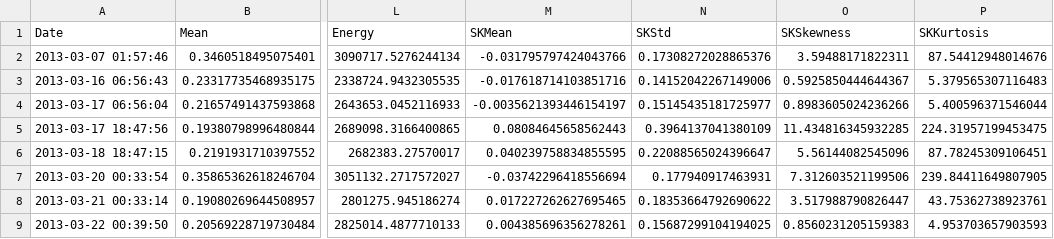
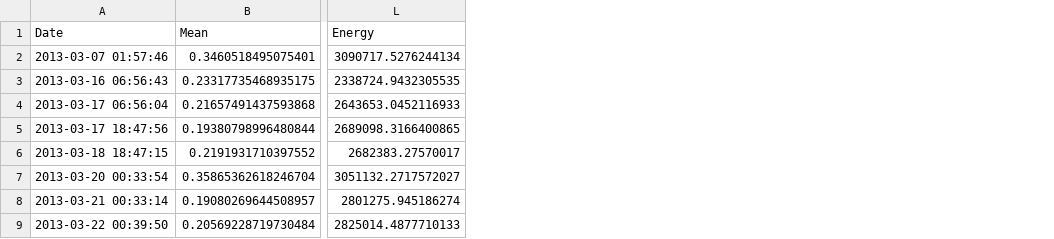
Before and after one commit to buchbindern/MathworksInPython, a CSV file: WindTurbineDegradation/wt_bearing_features.csv, drawn as a sheet; only a part is shown, gaps mark what is left out; the diff names each change by its address in the sheet, - before the commit and + after, or states it on an @@ line.

Commit message:
degradation analysis

```diff
--- a/WindTurbineDegradation/wt_bearing_features.csv
+++ b/WindTurbineDegradation/wt_bearing_features.csv
-column M (SKMean), rows 2-9: -0.031795797424043766 | -0.017618714103851716 | -0.0035621393446154197 | 0.08084645658562443 | 0.040239758834855595 | -0.03742296418556694 | 0.017227262627695465 | 0.004385696356278261
-column N (SKStd), rows 2-9: 0.17308272028865376 | 0.14152042267149006 | 0.15145435181725977 | 0.3964137041380109 | 0.22088565024396647 | 0.177940917463931 | 0.18353664792690622 | 0.15687299104194025
-column O (SKSkewness), rows 2-9: 3.59488171822311 | 0.5925850444644367 | 0.8983605024236266 | 11.434816345932285 | 5.56144082545096 | 7.312603521199506 | 3.517988790826447 | 0.8560231205159383
-column P (SKKurtosis), rows 2-9: 87.54412948014676 | 5.379565307116483 | 5.400596371546044 | 224.31957199453475 | 87.78245309106451 | 239.84411649807905 | 43.75362738923761 | 4.953703657903593
```
Also changed, not shown: WindTurbineDegradation/wt_bearing_features_smooth.csv, 3 other files.
